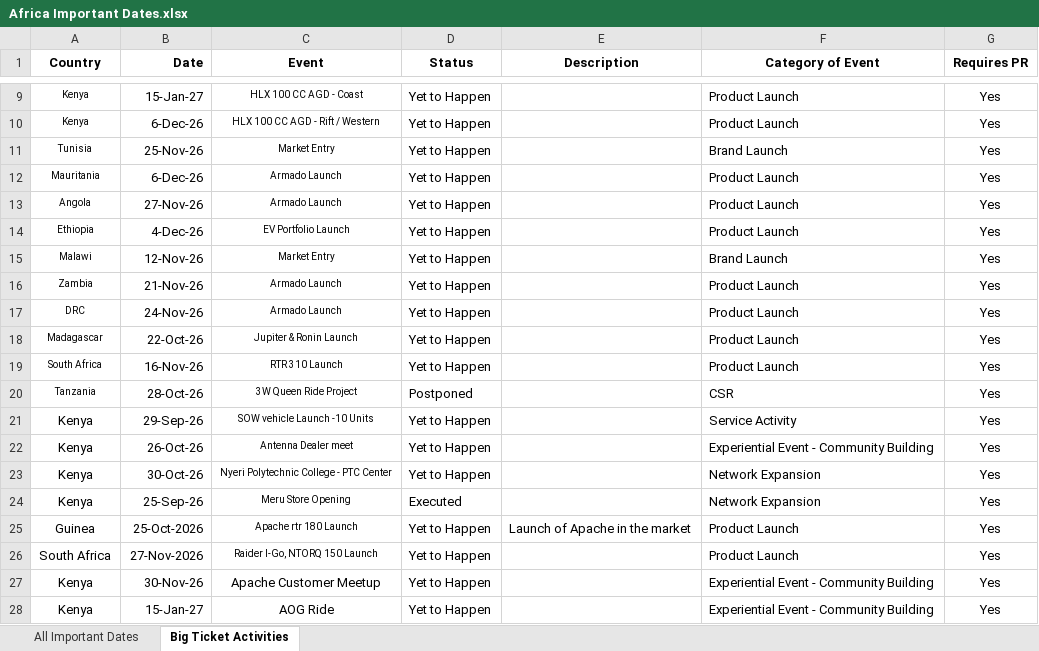
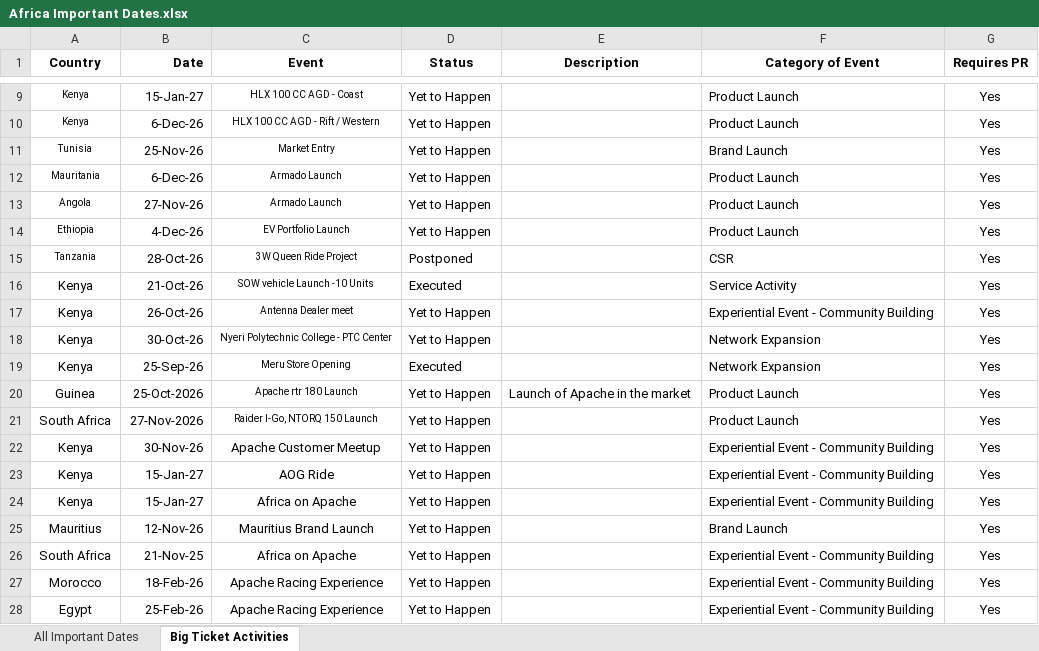
Before and after one commit to remyshawn21/Africa-Important-Dates, an Excel workbook: Africa Important Dates.xlsx, sheet Big Ticket Activities, drawn as a sheet; only a part is shown, gaps mark what is left out; the shorter side is filled out with more unchanged rows; values as stored, in another font and other column widths than the file's, no borders; conditional formats not drawn; removed rows and columns are numbered as before the commit, all else as after; the diff names each change by its address in the sheet, - before the commit and + after, or states it on an @@ line.

Commit message:
new changes

```diff
--- a/Africa Important Dates.xlsx (sheet Big Ticket Activities)
+++ b/Africa Important Dates.xlsx (sheet Big Ticket Activities)
-row 15: Malawi | 12-Nov-26 | Market Entry | Yet to Happen |  | Brand Launch | Yes
-row 16: Zambia | 21-Nov-26 | Armado Launch | Yet to Happen |  | Product Launch | Yes
-row 17: DRC | 24-Nov-26 | Armado Launch | Yet to Happen |  | Product Launch | Yes
-row 18: Madagascar | 22-Oct-26 | Jupiter & Ronin Launch | Yet to Happen |  | Product Launch | Yes
-row 19: South Africa | 16-Nov-26 | RTR 310 Launch | Yet to Happen |  | Product Launch | Yes
-B16 (Date): 29-Sep-26
+B16 (Date): 21-Oct-26
-D16 (Status): Yet to Happen
+D16 (Status): Executed
```
